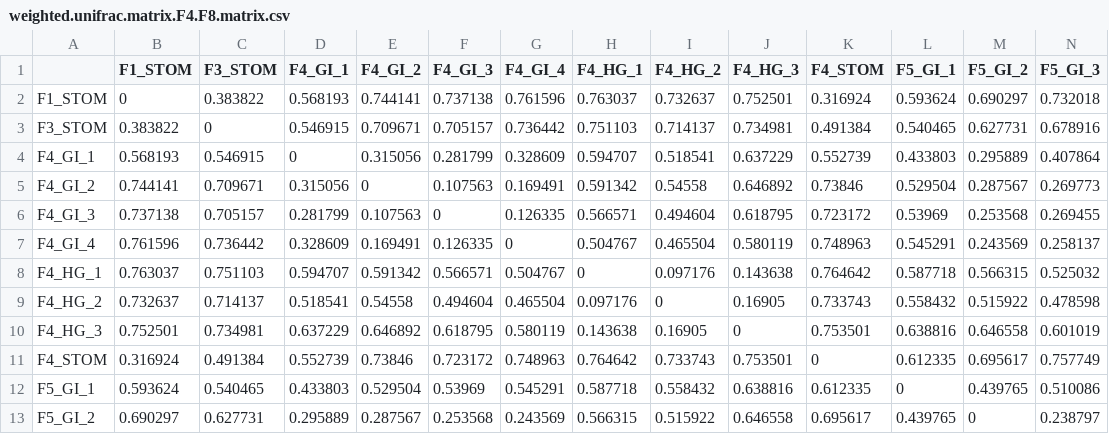
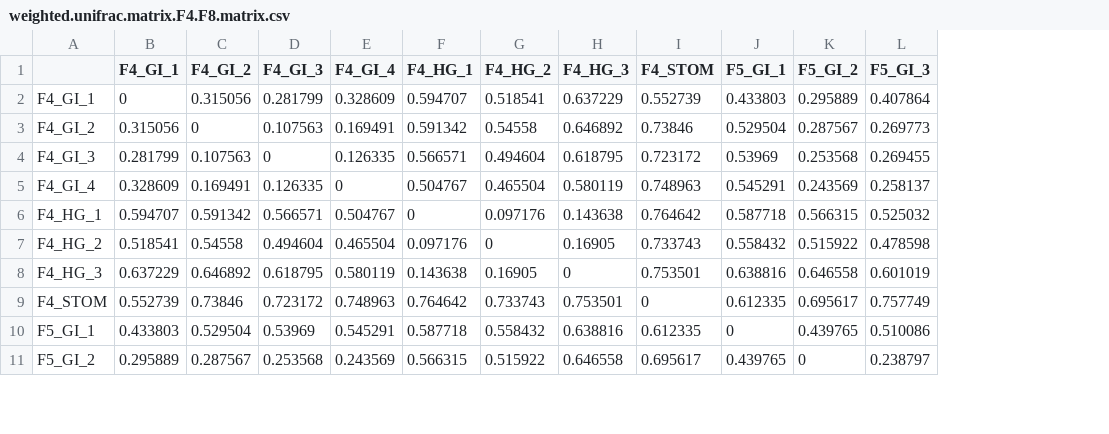
Before and after one commit to wesleysparagon/KRuMBS_FishGut_KonaJune2019, a CSV file: weighted.unifrac.matrix.F4.F8.matrix.csv, drawn as a sheet; only a part is shown; removed rows and columns are numbered as before the commit, all else as after; rows hold the shown columns only; the diff names each change by its address in the sheet, - before the commit and + after, or states it on an @@ line.

```diff
--- a/weighted.unifrac.matrix.F4.F8.matrix.csv
+++ b/weighted.unifrac.matrix.F4.F8.matrix.csv
-column B (F1_STOM), rows 4-13: 0.568193 | 0.744141 | 0.737138 | 0.761596 | 0.763037 | 0.732637 | 0.752501 | 0.316924 | 0.593624 | 0.690297
-column C (F3_STOM), rows 4-13: 0.546915 | 0.709671 | 0.705157 | 0.736442 | 0.751103 | 0.714137 | 0.734981 | 0.491384 | 0.540465 | 0.627731
-row 2: F1_STOM | 0 | 0.383822 | 0.568193 | 0.744141 | 0.737138 | 0.761596 | 0.763037 | 0.732637 | 0.752501 | 0.316924 | 0.593624 | 0.690297 | 0.732018
-row 3: F3_STOM | 0.383822 | 0 | 0.546915 | 0.709671 | 0.705157 | 0.736442 | 0.751103 | 0.714137 | 0.734981 | 0.491384 | 0.540465 | 0.627731 | 0.678916
```
Also changed, not shown: metadata.fish.F4.F8.unifrac.csv, 3 other files.
